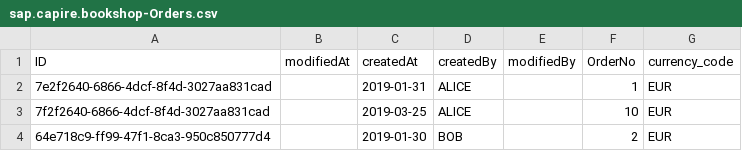
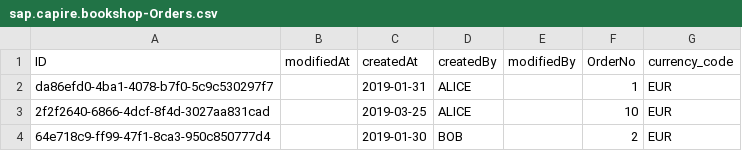
Before and after one commit to SAP-samples/cloud-cap-samples, a CSV file: packages/bookshop/db/data/sap.capire.bookshop-Orders.csv, drawn as a sheet.

```diff
--- a/packages/bookshop/db/data/sap.capire.bookshop-Orders.csv
+++ b/packages/bookshop/db/data/sap.capire.bookshop-Orders.csv
@@ -1,4 +1,4 @@
 ID;modifiedAt;createdAt;createdBy;modifiedBy;OrderNo;currency_code
-7e2f2640-6866-4dcf-8f4d-3027aa831cad;;2019-01-31;ALICE;;1;EUR
-7f2f2640-6866-4dcf-8f4d-3027aa831cad;;2019-03-25;ALICE;;10;EUR
+da86efd0-4ba1-4078-b7f0-5c9c530297f7;;2019-01-31;ALICE;;1;EUR
+2f2f2640-6866-4dcf-8f4d-3027aa831cad;;2019-03-25;ALICE;;10;EUR
 64e718c9-ff99-47f1-8ca3-950c850777d4;;2019-01-30;BOB;;2;EUR
```
Also changed, not shown: 7 other files.
